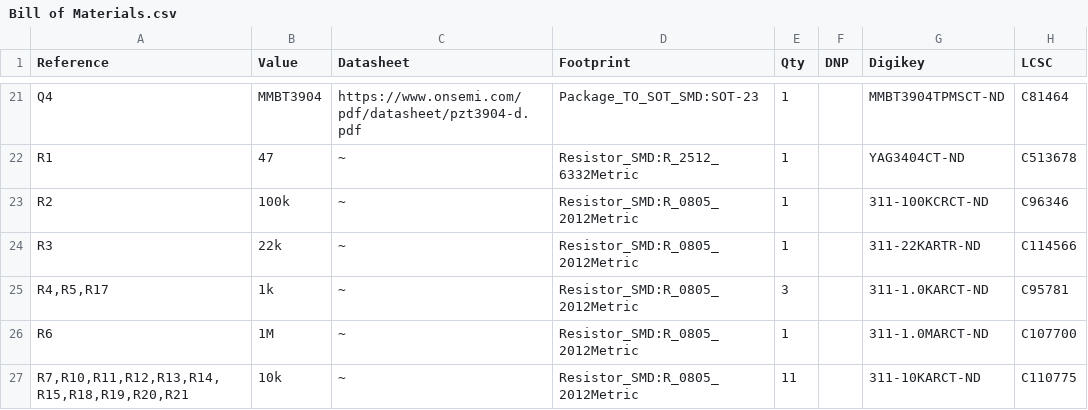
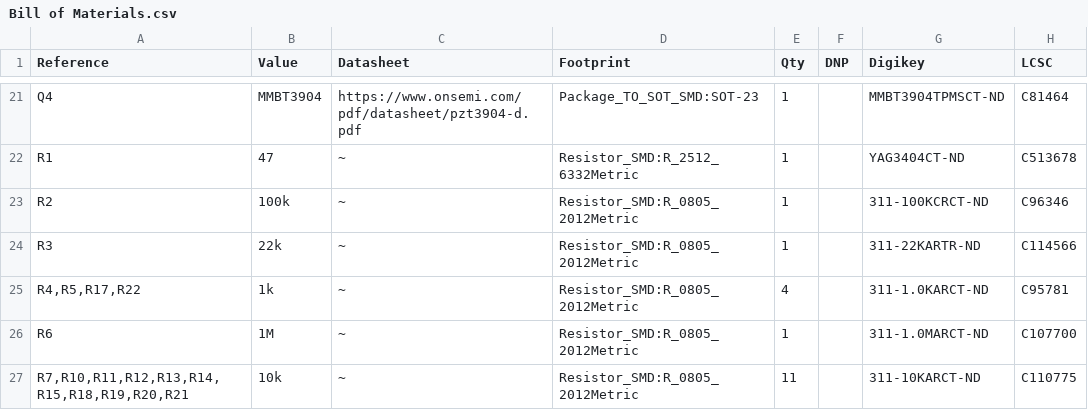
Before and after one commit to custom-ds/ptSolar, a CSV file: ptSolar/Current/Bill of Materials.csv, drawn as a sheet; only a part is shown, gaps mark what is left out.

```diff
--- a/ptSolar/Current/Bill of Materials.csv
+++ b/ptSolar/Current/Bill of Materials.csv
@@ -24,3 +24,3 @@
 "R3","22k","~","Resistor_SMD:R_0805_2012Metric","1","","311-22KARTR-ND","C114566"
-"R4,R5,R17","1k","~","Resistor_SMD:R_0805_2012Metric","3","","311-1.0KARCT-ND","C95781"
+"R4,R5,R17,R22","1k","~","Resistor_SMD:R_0805_2012Metric","4","","311-1.0KARCT-ND","C95781"
 "R6","1M","~","Resistor_SMD:R_0805_2012Metric","1","","311-1.0MARCT-ND","C107700"
```
Also changed, not shown: ptSolar/v1.1.2/Bill of Materials.csv, 13 other files.
